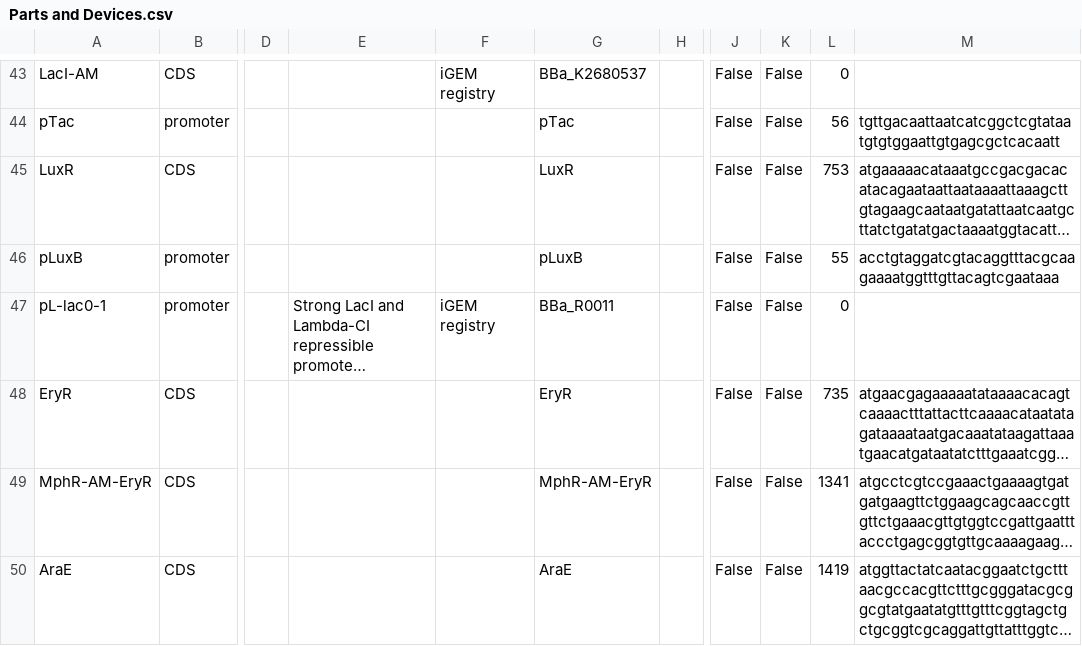
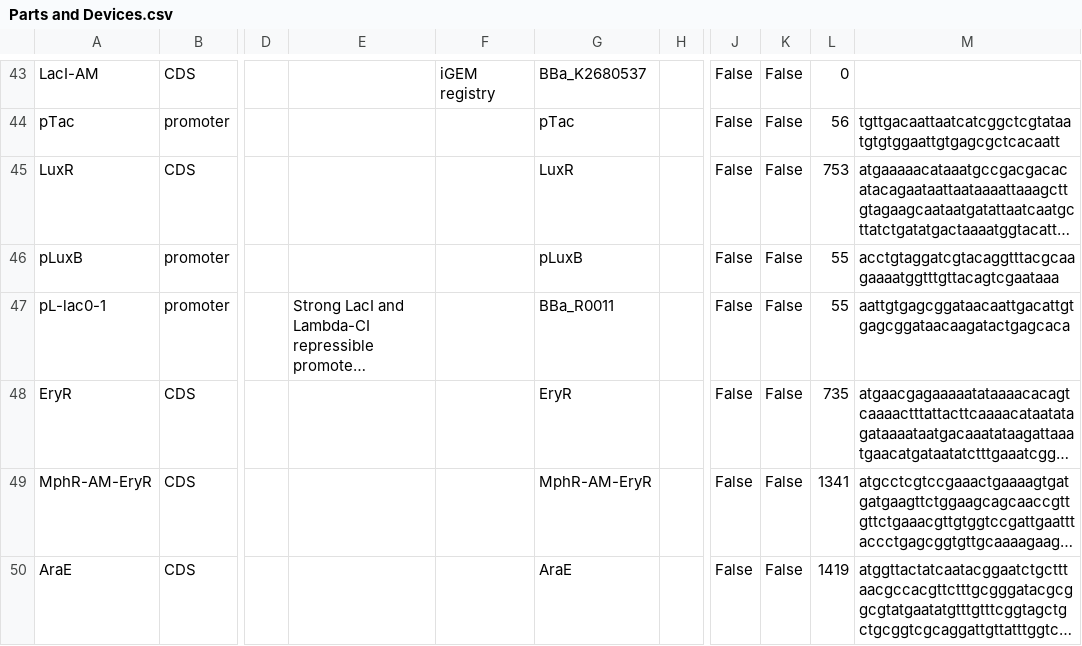
Before and after one commit to iGEM-Engineering/iGEM-distribution, a CSV file: Small Molecule Inducers/views/Parts and Devices.csv, drawn as a sheet; only a part is shown, gaps mark what is left out; long unchanged cells end in …; the diff names each change by its address in the sheet, - before the commit and + after, or states it on an @@ line.

```diff
--- a/Small Molecule Inducers/views/Parts and Devices.csv
+++ b/Small Molecule Inducers/views/Parts and Devices.csv
-F47: iGEM registry
+F47: (empty)
-L47: 0
+L47: 55
-M47: (empty)
+M47: aattgtgagcggataacaattgacattgtgagcggataacaagatactgagcaca
```
Also changed, not shown: Fluorescent Reporter Proteins/views/Libraries and Composites.csv, Fluorescent Reporter Proteins/views/Parts and Devices.csv, 2 other files.
